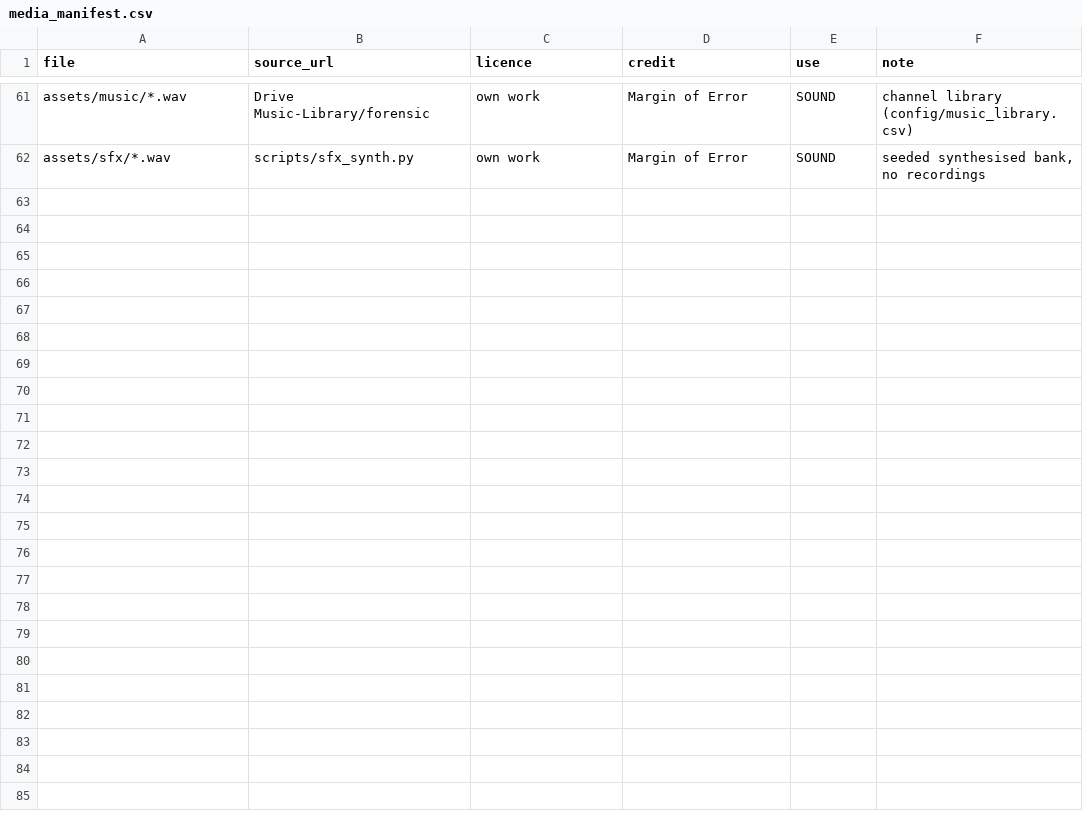
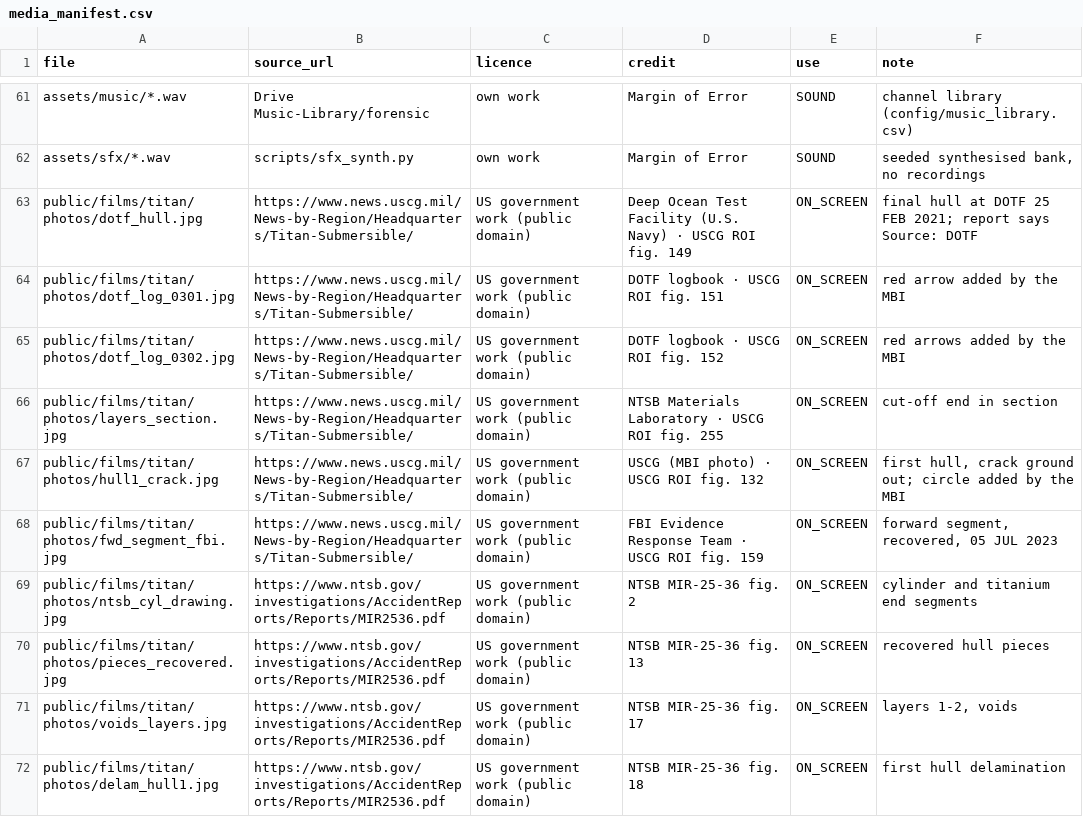
Before and after one commit to mkmk749278/Margin-of-Error, a CSV file: films/titan/media_manifest.csv, drawn as a sheet; only a part is shown, gaps mark what is left out; the diff covers the shown part only; the diff names each change by its address in the sheet, - before the commit and + after, or states it on an @@ line.

```diff
--- a/films/titan/media_manifest.csv
+++ b/films/titan/media_manifest.csv
+row 63: public/films/titan/photos/dotf_hull.jpg | https://www.news.uscg.mil/News-by-Region/Headquarters/Titan-Submersible/ | US government work (public domain) | Deep Ocean Test Facility (U.S. Navy) · USCG ROI fig. 149 | ON_SCREEN | final hull at DOTF 25 FEB 2021; report says Source: DOTF
+row 64: public/films/titan/photos/dotf_log_0301.jpg | https://www.news.uscg.mil/News-by-Region/Headquarters/Titan-Submersible/ | US government work (public domain) | DOTF logbook · USCG ROI fig. 151 | ON_SCREEN | red arrow added by the MBI
+row 65: public/films/titan/photos/dotf_log_0302.jpg | https://www.news.uscg.mil/News-by-Region/Headquarters/Titan-Submersible/ | US government work (public domain) | DOTF logbook · USCG ROI fig. 152 | ON_SCREEN | red arrows added by the MBI
+row 66: public/films/titan/photos/layers_section.jpg | https://www.news.uscg.mil/News-by-Region/Headquarters/Titan-Submersible/ | US government work (public domain) | NTSB Materials Laboratory · USCG ROI fig. 255 | ON_SCREEN | cut-off end in section
+row 67: public/films/titan/photos/hull1_crack.jpg | https://www.news.uscg.mil/News-by-Region/Headquarters/Titan-Submersible/ | US government work (public domain) | USCG (MBI photo) · USCG ROI fig. 132 | ON_SCREEN | first hull, crack ground out; circle added by the MBI
+row 68: public/films/titan/photos/fwd_segment_fbi.jpg | https://www.news.uscg.mil/News-by-Region/Headquarters/Titan-Submersible/ | US government work (public domain) | FBI Evidence Response Team · USCG ROI fig. 159 | ON_SCREEN | forward segment, recovered, 05 JUL 2023
+row 69: public/films/titan/photos/ntsb_cyl_drawing.jpg | https://www.ntsb.gov/investigations/AccidentReports/Reports/MIR2536.pdf | US government work (public domain) | NTSB MIR-25-36 fig. 2 | ON_SCREEN | cylinder and titanium end segments
+row 70: public/films/titan/photos/pieces_recovered.jpg | https://www.ntsb.gov/investigations/AccidentReports/Reports/MIR2536.pdf | US government work (public domain) | NTSB MIR-25-36 fig. 13 | ON_SCREEN | recovered hull pieces
+row 71: public/films/titan/photos/voids_layers.jpg | https://www.ntsb.gov/investigations/AccidentReports/Reports/MIR2536.pdf | US government work (public domain) | NTSB MIR-25-36 fig. 17 | ON_SCREEN | layers 1-2, voids
+row 72: public/films/titan/photos/delam_hull1.jpg | https://www.ntsb.gov/investigations/AccidentReports/Reports/MIR2536.pdf | US government work (public domain) | NTSB MIR-25-36 fig. 18 | ON_SCREEN | first hull delamination
```
Also changed, not shown: 9 added rows elsewhere in this file, 5 other files.
